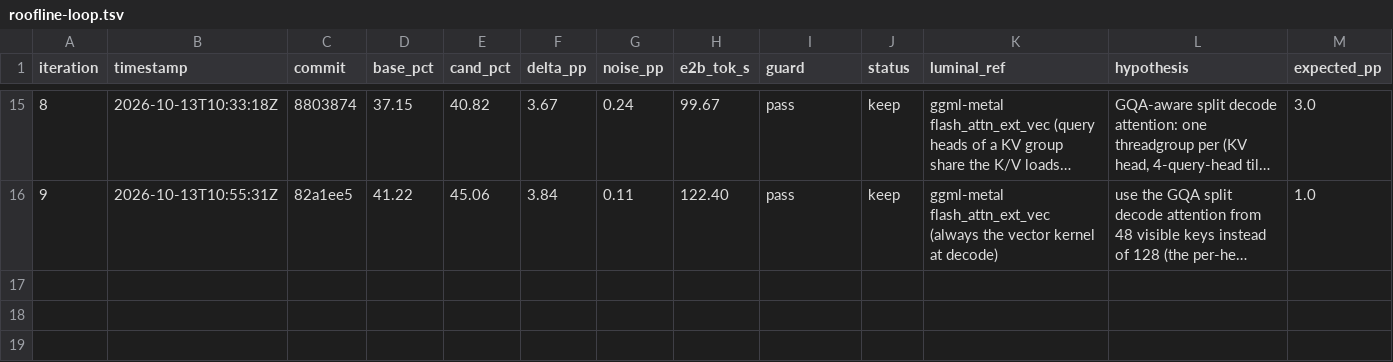
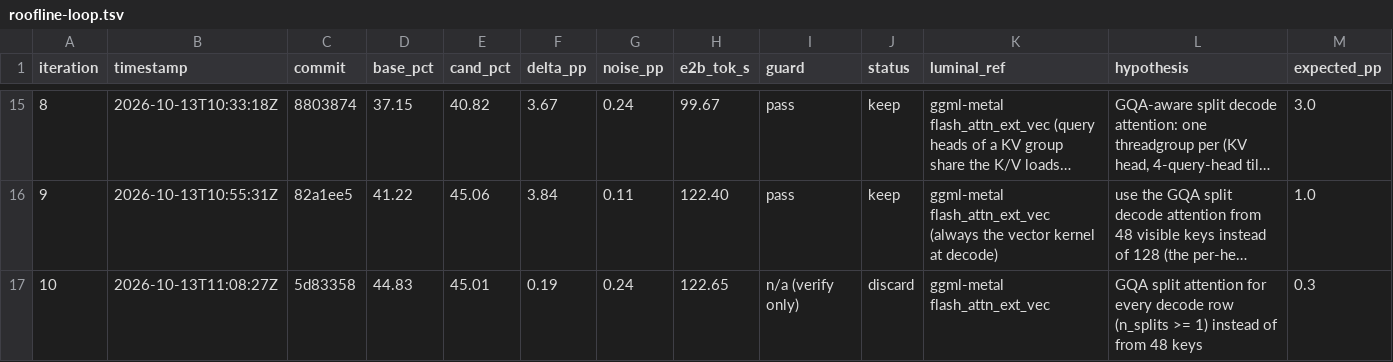
Before and after one commit to MisterTK/gibbs, a TSV file: autoresearch/roofline-loop.tsv, drawn as a sheet; only a part is shown, gaps mark what is left out; long unchanged cells end in …; rows hold the shown columns only; the diff names each change by its address in the sheet, - before the commit and + after, or states it on an @@ line.

Commit message:
loop: iteration 10 discard (always split)

```diff
--- a/autoresearch/roofline-loop.tsv
+++ b/autoresearch/roofline-loop.tsv
+row 17: 10 | 2026-10-13T11:08:27Z | 5d83358 | 44.83 | 45.01 | 0.19 | 0.24 | 122.65 | n/a (verify only) | discard | ggml-metal flash_attn_ext_vec | GQA split attention for every decode row (n_splits >= 1) instead of from 48 keys | 0.3
```
Also changed, not shown: 1 other file.
